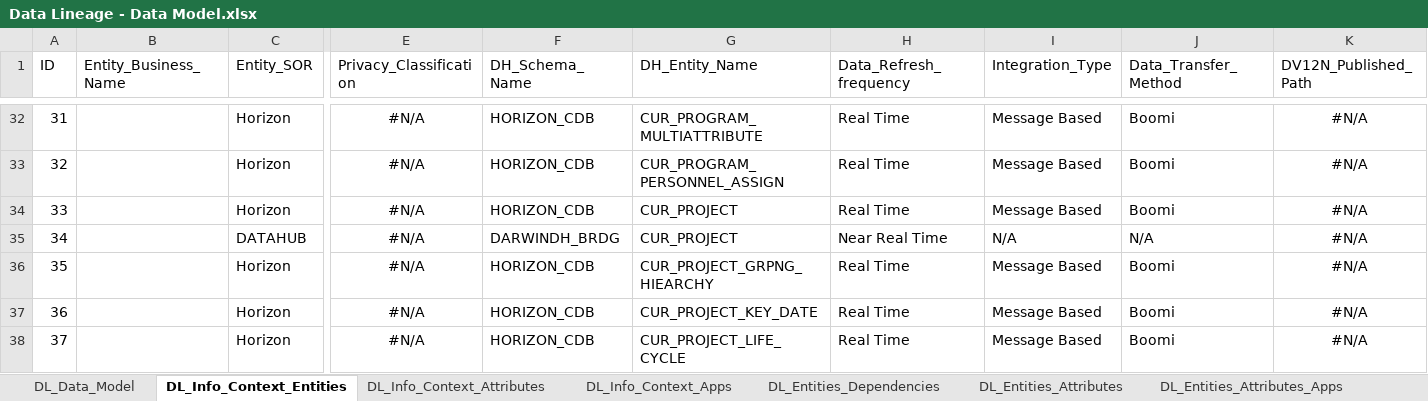
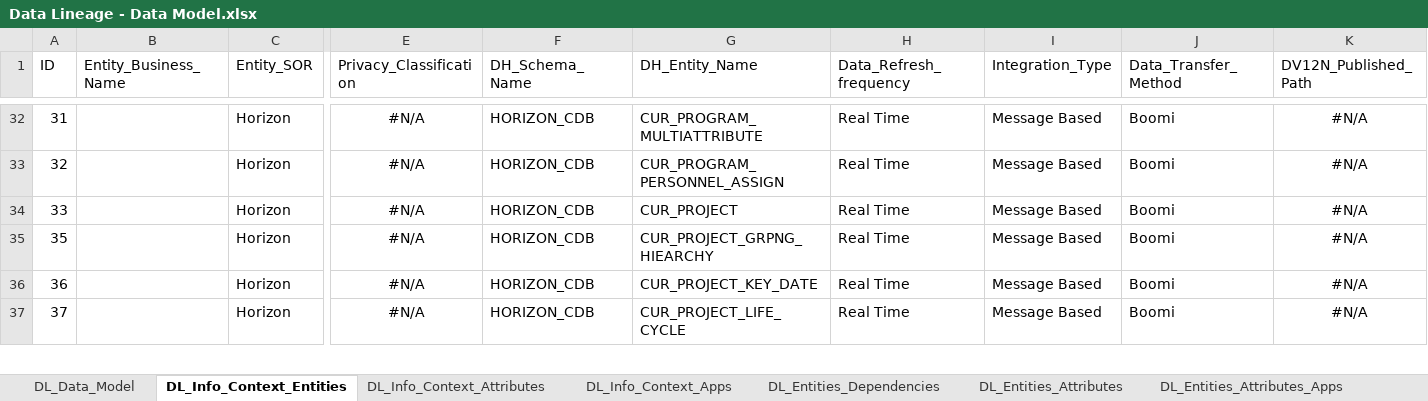
Before and after one commit to guruhog/dl-back-end, an Excel workbook: Data Lineage - Data Model.xlsx, sheet DL_Info_Context_Entities, drawn as a sheet; only a part is shown, gaps mark what is left out; values as stored, in another font and other column widths than the file's, no borders; rows hold the shown columns only; the diff covers the shown part only; the diff names each change by its address in the sheet, - before the commit and + after, or states it on an @@ line.

```diff
--- a/Data Lineage - Data Model.xlsx (sheet DL_Info_Context_Entities)
+++ b/Data Lineage - Data Model.xlsx (sheet DL_Info_Context_Entities)
-row 35: 34 |  | DATAHUB | #N/A | DARWINDH_BRDG | CUR_PROJECT | Near Real Time | N/A | N/A | #N/A
```
Also changed, not shown: 80 removed rows elsewhere in this sheet, sheet DL_Entities_Attributes_Apps, formulas that keep their value, 1 other file.
